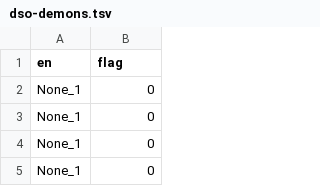
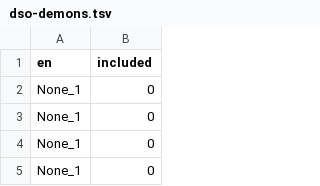
Before and after one commit to aqiu384/megaten-database, a TSV file: src/desu/dso-data/dso-demons.tsv, drawn as a sheet; only a part is shown.

```diff
--- a/src/desu/dso-data/dso-demons.tsv
+++ b/src/desu/dso-data/dso-demons.tsv
@@ -1,2 +1,2 @@
-en	flag
+en	included
 None_1	0
```
Also changed, not shown: 9 other files.
